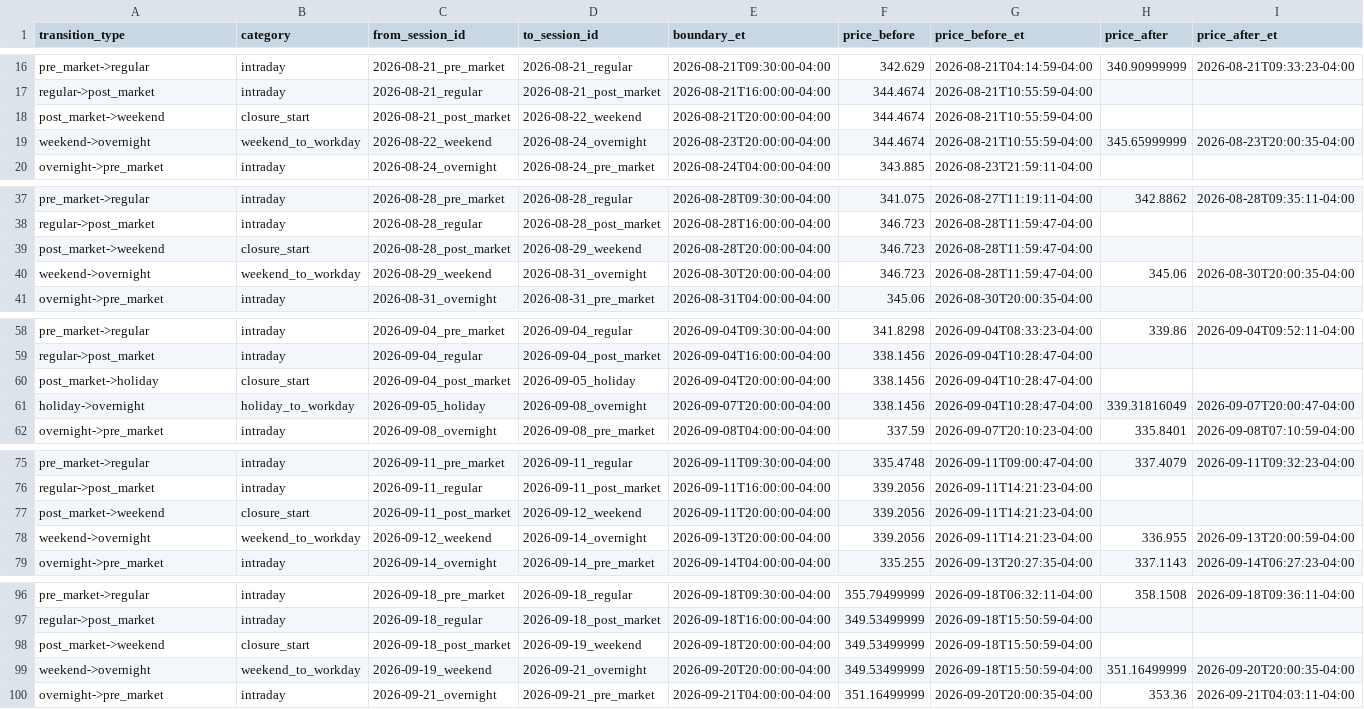
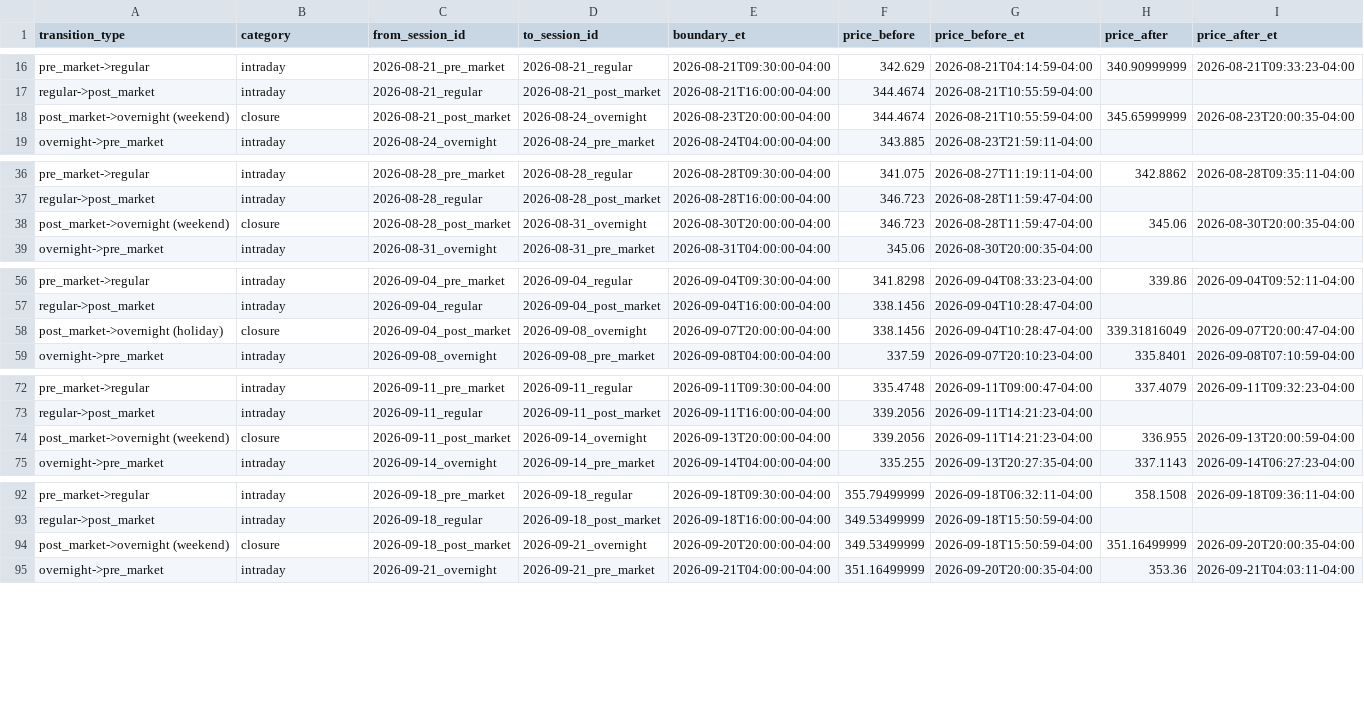
Before and after one commit to Robert29000/tokenized-price-feed-research, a CSV file: output/GOOGL/transitions.csv, drawn as a sheet; only a part is shown, gaps mark what is left out; removed rows and columns are numbered as before the commit, all else as after; rows hold the shown columns only; the diff covers the shown part only; the diff names each change by its address in the sheet, - before the commit and + after, or states it on an @@ line.

Commit message:
Fix calculations during weekend transitions

```diff
--- a/output/GOOGL/transitions.csv
+++ b/output/GOOGL/transitions.csv
-row 18: post_market->weekend | closure_start | 2026-08-21_post_market | 2026-08-22_weekend | 2026-08-21T20:00:00-04:00 | 344.4674 | 2026-08-21T10:55:59-04:00
-A18 (transition_type): weekend->overnight
+A18 (transition_type): post_market->overnight (weekend)
-B18 (category): weekend_to_workday
+B18 (category): closure
-C18 (from_session_id): 2026-08-22_weekend
+C18 (from_session_id): 2026-08-21_post_market
-row 39: post_market->weekend | closure_start | 2026-08-28_post_market | 2026-08-29_weekend | 2026-08-28T20:00:00-04:00 | 346.723 | 2026-08-28T11:59:47-04:00
-A38 (transition_type): weekend->overnight
+A38 (transition_type): post_market->overnight (weekend)
-B38 (category): weekend_to_workday
+B38 (category): closure
-C38 (from_session_id): 2026-08-29_weekend
+C38 (from_session_id): 2026-08-28_post_market
-row 60: post_market->holiday | closure_start | 2026-09-04_post_market | 2026-09-05_holiday | 2026-09-04T20:00:00-04:00 | 338.1456 | 2026-09-04T10:28:47-04:00
-A58 (transition_type): holiday->overnight
+A58 (transition_type): post_market->overnight (holiday)
-B58 (category): holiday_to_workday
+B58 (category): closure
-C58 (from_session_id): 2026-09-05_holiday
+C58 (from_session_id): 2026-09-04_post_market
-row 77: post_market->weekend | closure_start | 2026-09-11_post_market | 2026-09-12_weekend | 2026-09-11T20:00:00-04:00 | 339.2056 | 2026-09-11T14:21:23-04:00
-A74 (transition_type): weekend->overnight
+A74 (transition_type): post_market->overnight (weekend)
-B74 (category): weekend_to_workday
+B74 (category): closure
-C74 (from_session_id): 2026-09-12_weekend
+C74 (from_session_id): 2026-09-11_post_market
-row 98: post_market->weekend | closure_start | 2026-09-18_post_market | 2026-09-19_weekend | 2026-09-18T20:00:00-04:00 | 349.53499999 | 2026-09-18T15:50:59-04:00
-A94 (transition_type): weekend->overnight
+A94 (transition_type): post_market->overnight (weekend)
-B94 (category): weekend_to_workday
+B94 (category): closure
-C94 (from_session_id): 2026-09-19_weekend
+C94 (from_session_id): 2026-09-18_post_market
```
Also changed, not shown: 4 removed rows and 9 edited cells elsewhere in this file, output/NVDA/transitions.csv, output/SPCX/transitions.csv, 4 other files.
